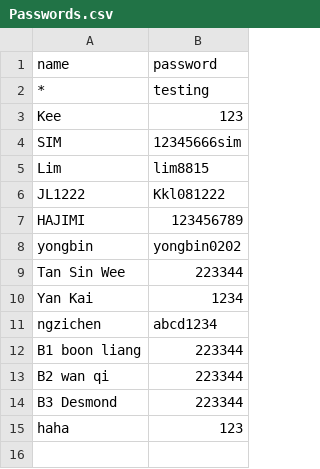
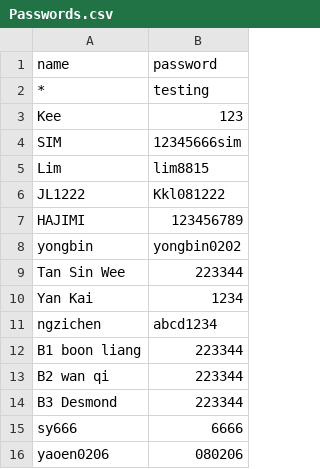
Before and after one commit to nobody0619/SPM-SC, a CSV file: Passwords.csv, drawn as a sheet; removed rows and columns are numbered as before the commit, all else as after; the diff names each change by its address in the sheet, - before the commit and + after, or states it on an @@ line.

Commit message:
Add files via upload

```diff
--- a/Passwords.csv
+++ b/Passwords.csv
-row 15: haha | 123
+row 15: sy666 | 6666
+row 16: yaoen0206 | 080206
```
